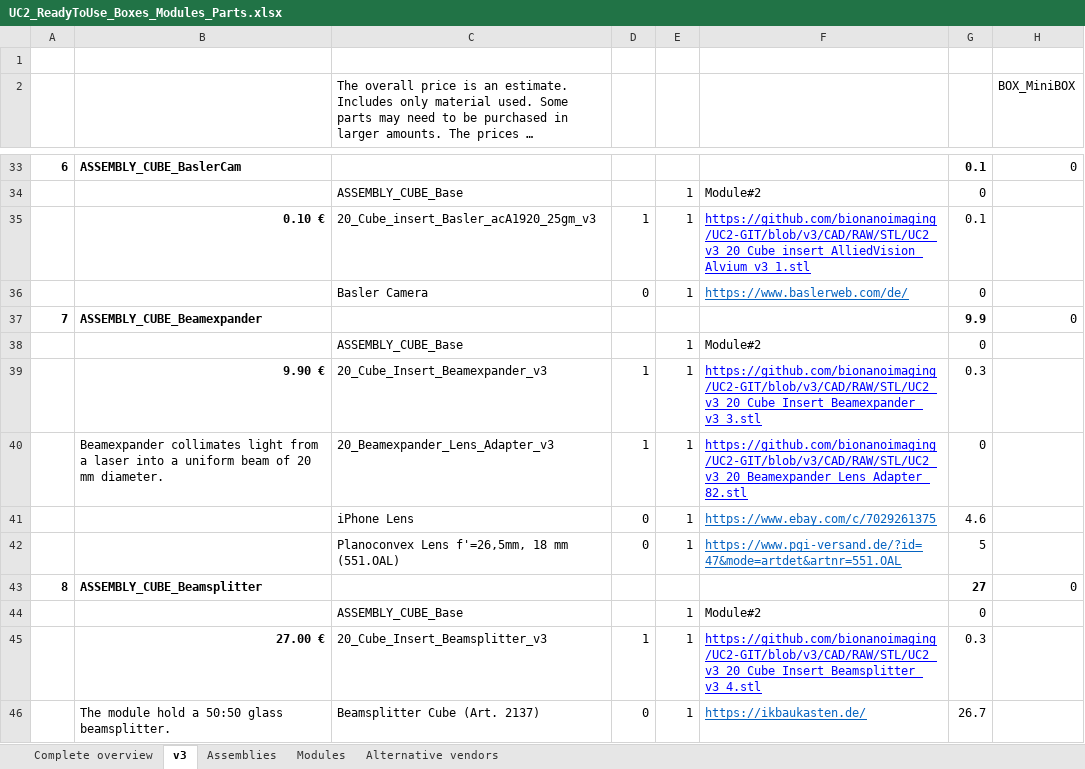
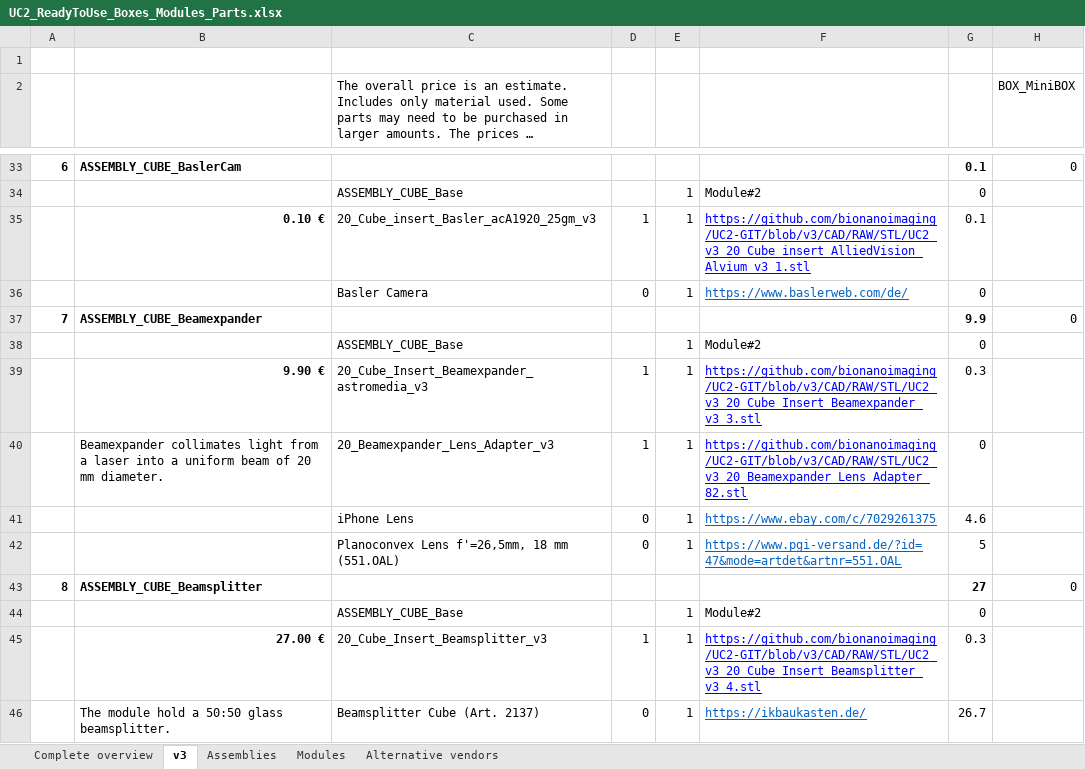
Before and after one commit to openUC2/UC2-GIT, an Excel workbook: DOCUMENTS/UC2-Configurator/UC2_ReadyToUse_Boxes_Modules_Parts.xlsx, sheet v3, drawn as a sheet; only a part is shown, gaps mark what is left out; long unchanged cells end in …; values as stored, in another font and other column widths than the file's, no borders; the diff names each change by its address in the sheet, - before the commit and + after, or states it on an @@ line.

Commit message:
Updated beamexpander

```diff
--- a/DOCUMENTS/UC2-Configurator/UC2_ReadyToUse_Boxes_Modules_Parts.xlsx (sheet v3)
+++ b/DOCUMENTS/UC2-Configurator/UC2_ReadyToUse_Boxes_Modules_Parts.xlsx (sheet v3)
-C39: 20_Cube_Insert_Beamexpander_v3
+C39: 20_Cube_Insert_Beamexpander_astromedia_v3
```
Also changed, not shown: 3 other files.
